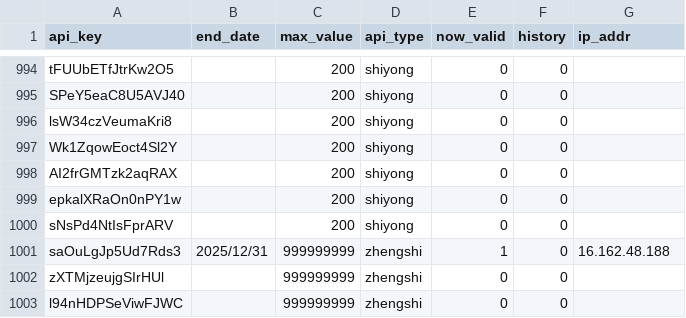
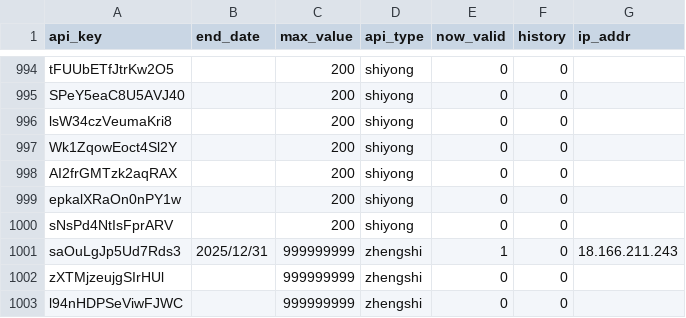
Before and after one commit to xiaomidangjia/middle_crypto, a CSV file: base_information.csv, drawn as a sheet; only a part is shown, gaps mark what is left out.

Commit message:
Add files via upload

```diff
--- a/base_information.csv
+++ b/base_information.csv
@@ -1000,3 +1000,3 @@ epkalXRaOn0nPY1w,,200,shiyong,0,0,
 sNsPd4NtIsFprARV,,200,shiyong,0,0,
-saOuLgJp5Ud7Rds3,2025/12/31,999999999,zhengshi,1,0,16.162.48.188
+saOuLgJp5Ud7Rds3,2025/12/31,999999999,zhengshi,1,0,18.166.211.243
 zXTMjzeujgSIrHUl,,999999999,zhengshi,0,0,
```
